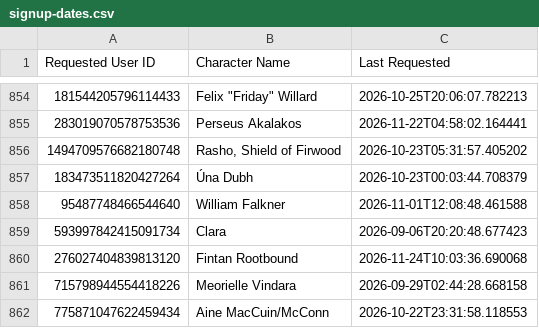
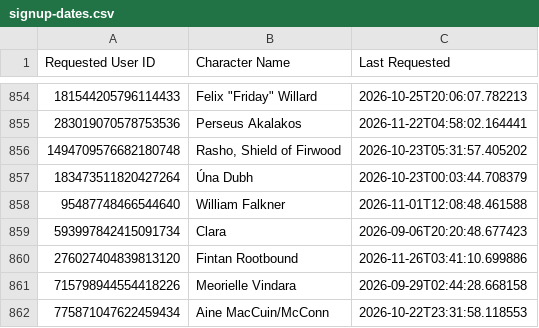
Before and after one commit to jrlol3/Megu-CSV-JSON-Storage, a CSV file: profile/signup-dates.csv, drawn as a sheet; only a part is shown, gaps mark what is left out; the diff covers the shown part only.

```diff
--- a/profile/signup-dates.csv
+++ b/profile/signup-dates.csv
@@ -859,3 +859,3 @@ Requested User ID,Character Name,Last Requested
 593997842415091734,Clara,2026-09-06T20:20:48.677423
-276027404839813120,Fintan Rootbound,2026-11-24T10:03:36.690068
+276027404839813120,Fintan Rootbound,2026-11-26T03:41:10.699886
 715798944554418226,Meorielle Vindara,2026-09-29T02:44:28.668158
```
Also changed, not shown: 6 edited cells elsewhere in this file.
